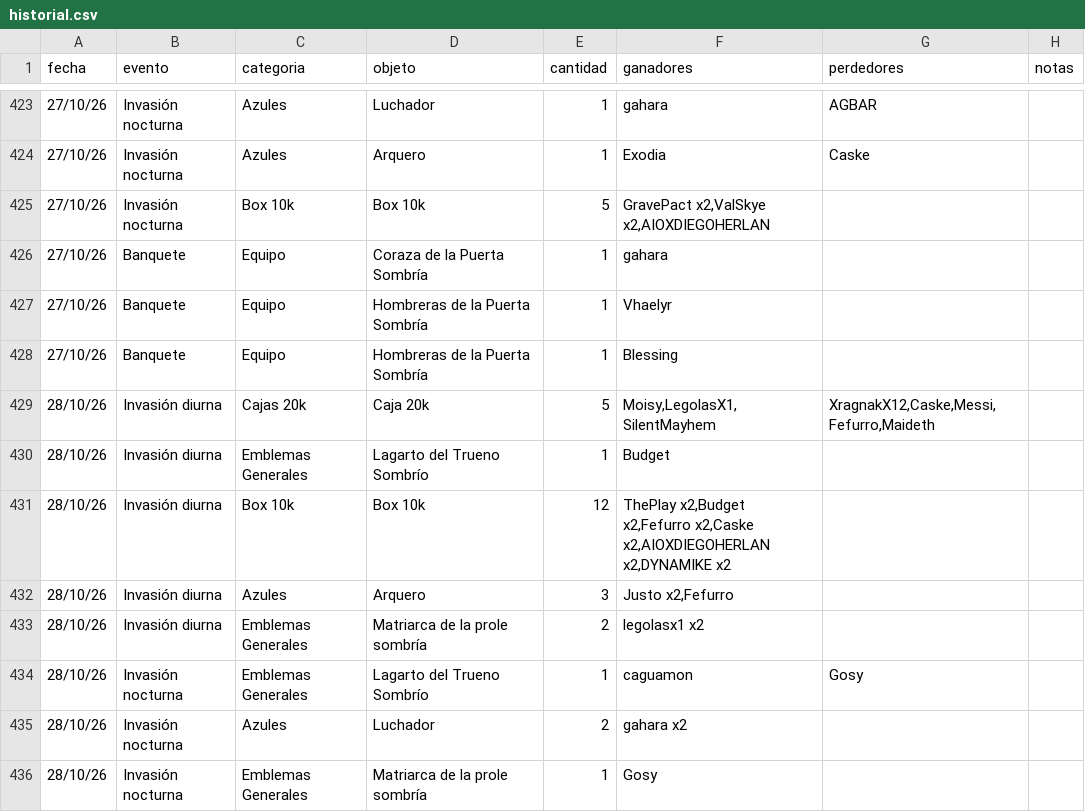
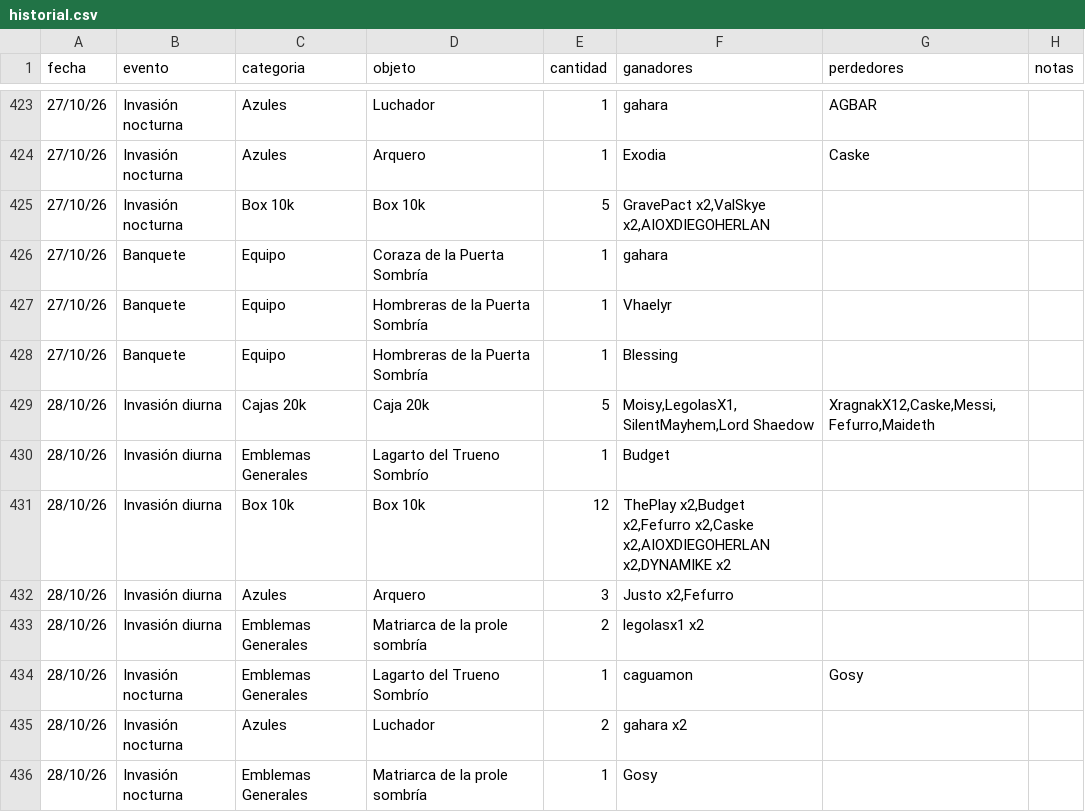
Before and after one commit to apostholz/Bot-Subastas-Prueba-, a CSV file: historial.csv, drawn as a sheet; only a part is shown, gaps mark what is left out.

Commit message:
Sync historial.csv desde bot (2026-10-29 16:28)

```diff
--- a/historial.csv
+++ b/historial.csv
@@ -428,3 +428,3 @@ fecha,evento,categoria,objeto,cantidad,ganadores,perdedores,notas
 27/10/26,Banquete,Equipo,"Hombreras de la Puerta Sombría",1,"Blessing","",""
-28/10/26,Invasión diurna,Cajas 20k,"Caja 20k",5,"Moisy,LegolasX1,SilentMayhem","XragnakX12,Caske,Messi,Fefurro,Maideth",""
+28/10/26,Invasión diurna,Cajas 20k,"Caja 20k",5,"Moisy,LegolasX1,SilentMayhem,Lord Shaedow","XragnakX12,Caske,Messi,Fefurro,Maideth",""
 28/10/26,Invasión diurna,Emblemas Generales,"Lagarto del Trueno Sombrío",1,"Budget","",""
```
